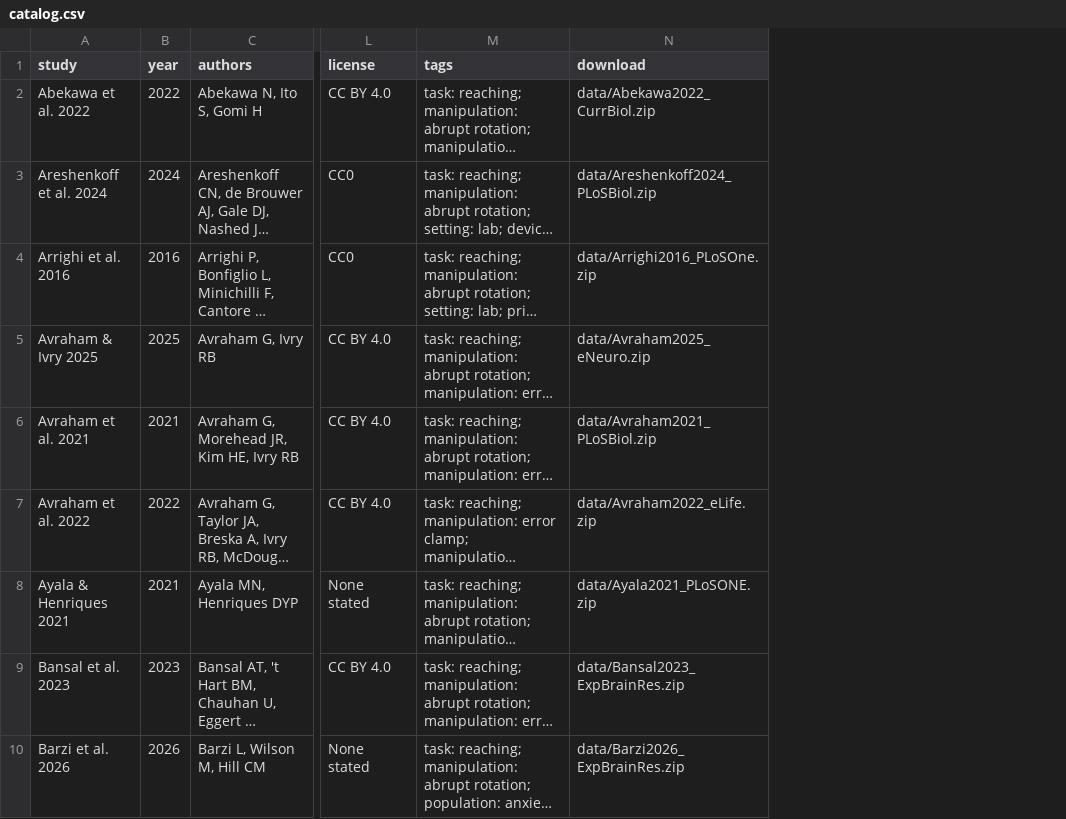
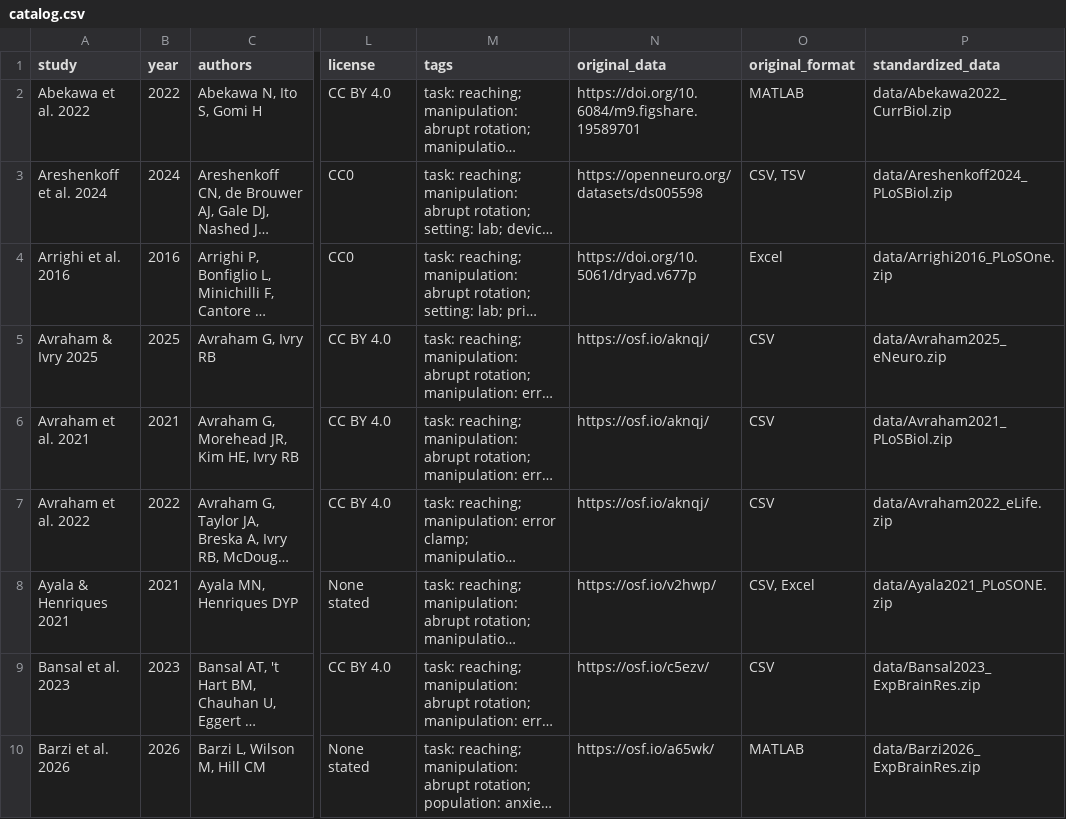
Before and after one commit to ShadowCoder1/openmotor, a CSV file: catalog.csv, drawn as a sheet; only a part is shown, gaps mark what is left out; long unchanged cells end in …; addresses are those after the commit; the diff names each change by its address in the sheet, - before the commit and + after, or states it on an @@ line.

Commit message:
Two tabs; studies link to the authors' original data, with format and standardized data columns

```diff
--- a/catalog.csv
+++ b/catalog.csv
+column N (original_data), rows 2-10: https://doi.org/10.6084/m9.figshare.19589701 | https://openneuro.org/datasets/ds005598 | https://doi.org/10.5061/dryad.v677p | https://osf.io/aknqj/ | https://osf.io/aknqj/ | https://osf.io/aknqj/ | https://osf.io/v2hwp/ | https://osf.io/c5ezv/ | https://osf.io/a65wk/
+column O (original_format), rows 2-10: MATLAB | CSV, TSV | Excel | CSV | CSV | CSV | CSV, Excel | CSV | MATLAB
-P1: download
+P1: standardized_data
```
Also changed, not shown: 2 other files.
